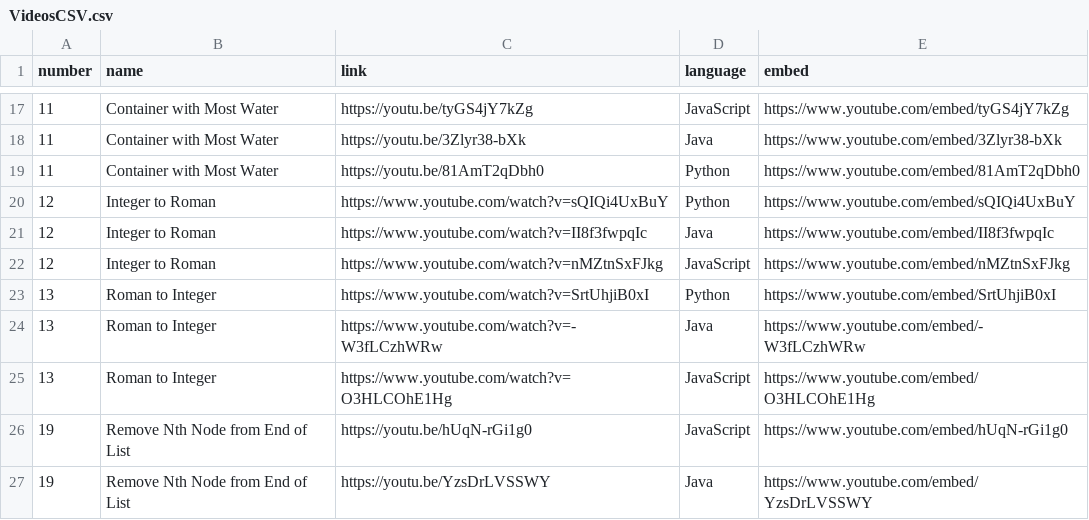
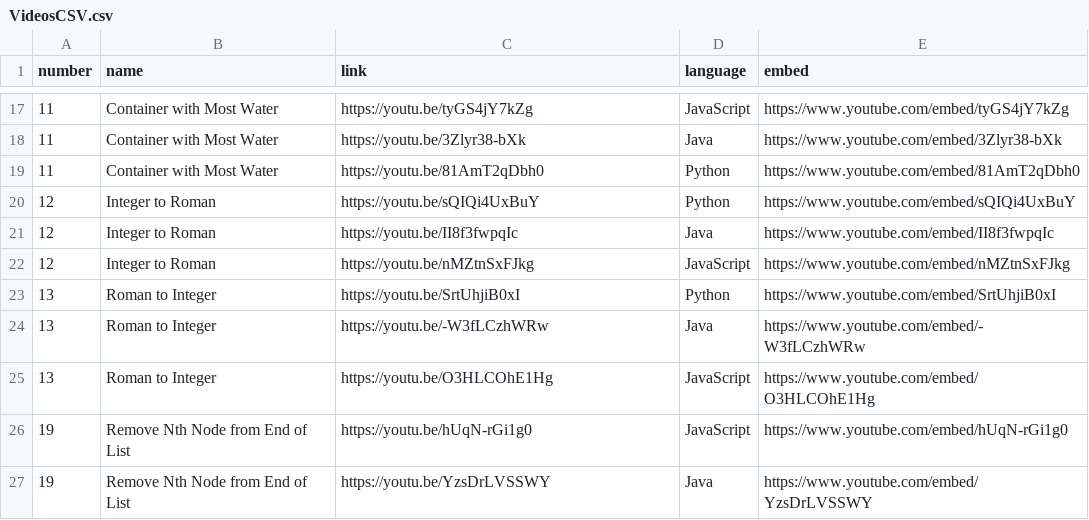
Before and after one commit to TheLonelyDash/TheLonelyWebsite, a CSV file: static/VideosCSV.csv, drawn as a sheet; only a part is shown, gaps mark what is left out.

Commit message:
update csv

```diff
--- a/static/VideosCSV.csv
+++ b/static/VideosCSV.csv
@@ -19,8 +19,8 @@ number,name,link,language,embed
 11,Container with Most Water,https://youtu.be/81AmT2qDbh0,Python,https://www.youtube.com/embed/81AmT2qDbh0
-12,Integer to Roman,https://www.youtube.com/watch?v=sQIQi4UxBuY,Python,https://www.youtube.com/embed/sQIQi4UxBuY
-12,Integer to Roman,https://www.youtube.com/watch?v=II8f3fwpqIc,Java,https://www.youtube.com/embed/II8f3fwpqIc
-12,Integer to Roman,https://www.youtube.com/watch?v=nMZtnSxFJkg,JavaScript,https://www.youtube.com/embed/nMZtnSxFJkg
-13,Roman to Integer,https://www.youtube.com/watch?v=SrtUhjiB0xI,Python,https://www.youtube.com/embed/SrtUhjiB0xI
-13,Roman to Integer,https://www.youtube.com/watch?v=-W3fLCzhWRw,Java,https://www.youtube.com/embed/-W3fLCzhWRw
-13,Roman to Integer,https://www.youtube.com/watch?v=O3HLCOhE1Hg,JavaScript,https://www.youtube.com/embed/O3HLCOhE1Hg
+12,Integer to Roman,https://youtu.be/sQIQi4UxBuY,Python,https://www.youtube.com/embed/sQIQi4UxBuY
+12,Integer to Roman,https://youtu.be/II8f3fwpqIc,Java,https://www.youtube.com/embed/II8f3fwpqIc
+12,Integer to Roman,https://youtu.be/nMZtnSxFJkg,JavaScript,https://www.youtube.com/embed/nMZtnSxFJkg
+13,Roman to Integer,https://youtu.be/SrtUhjiB0xI,Python,https://www.youtube.com/embed/SrtUhjiB0xI
+13,Roman to Integer,https://youtu.be/-W3fLCzhWRw,Java,https://www.youtube.com/embed/-W3fLCzhWRw
+13,Roman to Integer,https://youtu.be/O3HLCOhE1Hg,JavaScript,https://www.youtube.com/embed/O3HLCOhE1Hg
 19,Remove Nth Node from End of List,https://youtu.be/hUqN-rGi1g0,JavaScript,https://www.youtube.com/embed/hUqN-rGi1g0
```
